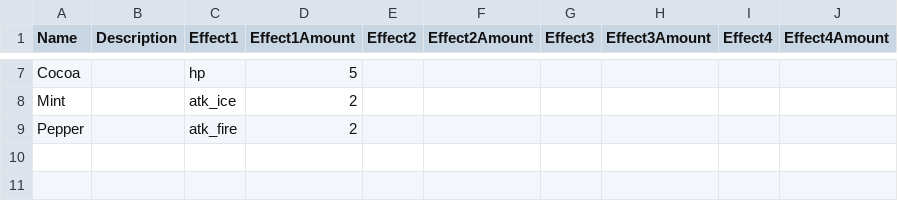
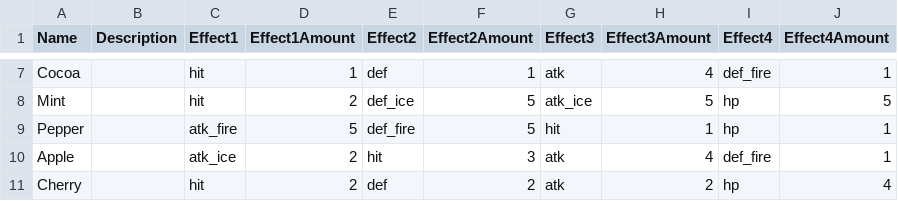
Before and after one commit to steelcrategames/bakingadventure, a CSV file: data/ingredients.csv, drawn as a sheet; only a part is shown, gaps mark what is left out; the diff covers the shown part only; the diff names each change by its address in the sheet, - before the commit and + after, or states it on an @@ line.

Commit message:
Fixed consolidate effects and added a random generator for creating the ingredient csv.

```diff
--- a/data/ingredients.csv
+++ b/data/ingredients.csv
-C7 (Effect1): hp
+C7 (Effect1): hit
-D7 (Effect1Amount): 5
+D7 (Effect1Amount): 1
-E7 (Effect2): (empty)
+E7 (Effect2): def
-F7 (Effect2Amount): (empty)
+F7 (Effect2Amount): 1
-G7 (Effect3): (empty)
+G7 (Effect3): atk
-H7 (Effect3Amount): (empty)
+H7 (Effect3Amount): 4
-I7 (Effect4): (empty)
+I7 (Effect4): def_fire
-J7 (Effect4Amount): (empty)
+J7 (Effect4Amount): 1
-C8 (Effect1): atk_ice
+C8 (Effect1): hit
-E8 (Effect2): (empty)
+E8 (Effect2): def_ice
-F8:F9 (Effect2Amount): (empty)
+F8:F9 (Effect2Amount): 5
-G8 (Effect3): (empty)
+G8 (Effect3): atk_ice
-H8 (Effect3Amount): (empty)
+H8 (Effect3Amount): 5
-I8:I9 (Effect4): (empty)
+I8:I9 (Effect4): hp
-J8 (Effect4Amount): (empty)
+J8 (Effect4Amount): 5
-D9 (Effect1Amount): 2
+D9 (Effect1Amount): 5
-E9 (Effect2): (empty)
+E9 (Effect2): def_fire
-G9 (Effect3): (empty)
+G9 (Effect3): hit
-H9 (Effect3Amount): (empty)
+H9 (Effect3Amount): 1
-J9 (Effect4Amount): (empty)
+J9 (Effect4Amount): 1
+row 10: Apple |  | atk_ice | 2 | hit | 3 | atk | 4 | def_fire | 1
+row 11: Cherry |  | hit | 2 | def | 2 | atk | 2 | hp | 4
```
Also changed, not shown: 33 edited cells elsewhere in this file, 1 other file.
